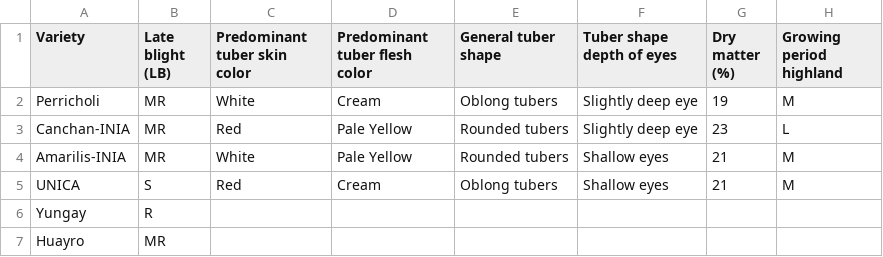
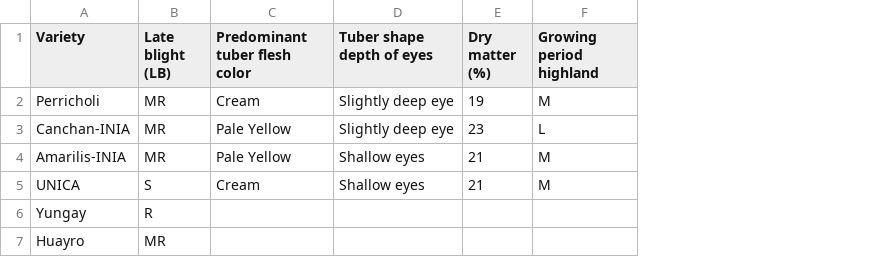
Before and after one commit to CIP-Hackaton/Arbues_CIP_notes, a CSV file: ENTRENAMIENTO/tablas nesesarias/Variedad_a_Caracteristicas.csv, drawn as a sheet; the diff names each change by its address in the sheet, - before the commit and + after, or states it on an @@ line.

Commit message:
Se subio el entrenamiento correcot de la tabla principal y las tabals de relacion de las 26 papas o nose

```diff
--- a/ENTRENAMIENTO/tablas nesesarias/Variedad_a_Caracteristicas.csv
+++ b/ENTRENAMIENTO/tablas nesesarias/Variedad_a_Caracteristicas.csv
-column C (Predominant tuber skin color), rows 2-5: White | Red | White | Red
-column E (General tuber shape), rows 2-5: Oblong tubers | Rounded tubers | Rounded tubers | Oblong tubers
```
Also changed, not shown: 2 other files.
